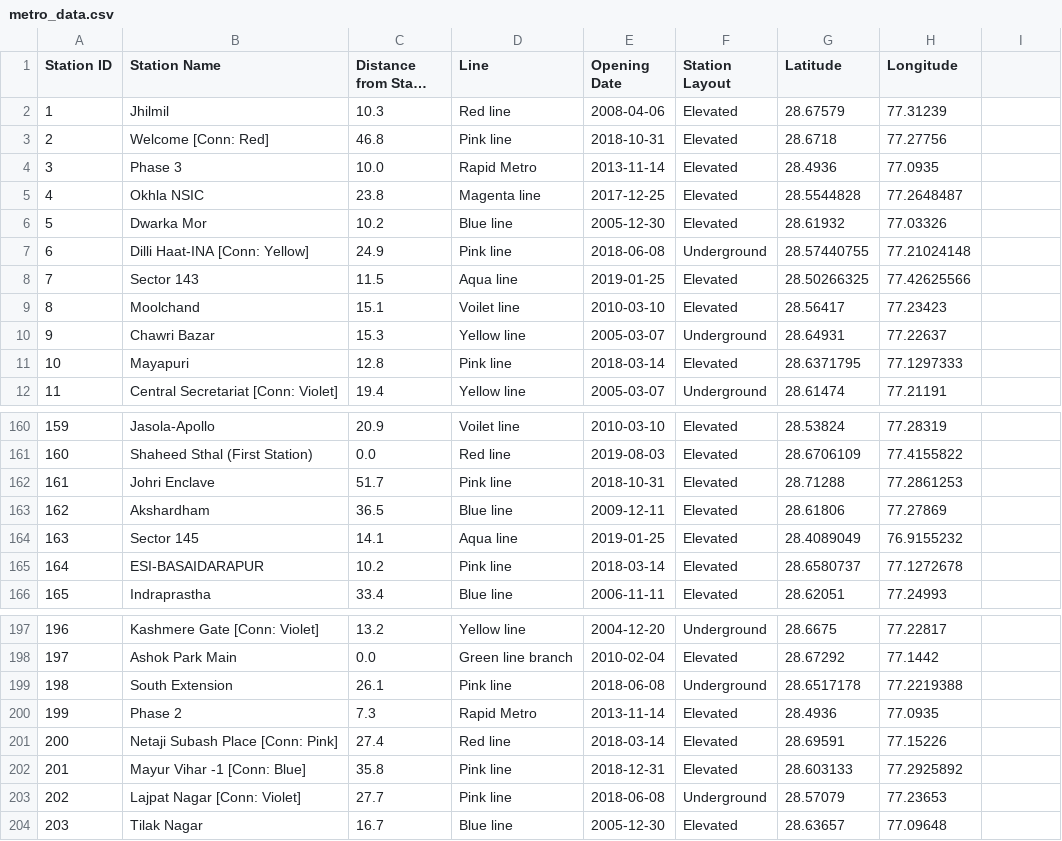
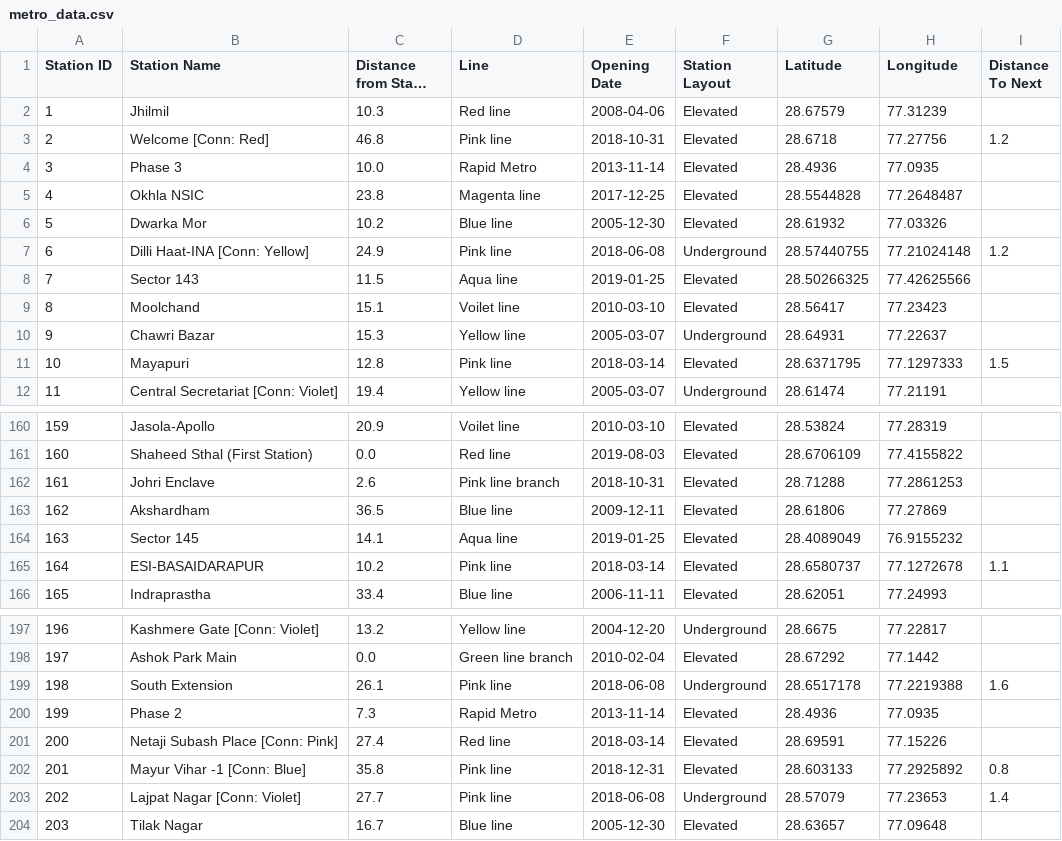
Before and after one commit to Yahska-0818/MetroMidpoint, a CSV file: backend/metro_data.csv, drawn as a sheet; only a part is shown, gaps mark what is left out; long unchanged cells end in …; the diff covers the shown part only; the diff names each change by its address in the sheet, - before the commit and + after, or states it on an @@ line.

Commit message:
added all new stations added to magenta and pink line extension in march and implemented circular line functionality

```diff
--- a/backend/metro_data.csv
+++ b/backend/metro_data.csv
-I1: (empty)
+I1: Distance To Next
-I3 (Distance To Next): (empty)
+I3 (Distance To Next): 1.2
-I7 (Distance To Next): (empty)
+I7 (Distance To Next): 1.2
-I11 (Distance To Next): (empty)
+I11 (Distance To Next): 1.5
-C162 (Distance from Start (km)): 51.7
+C162 (Distance from Start (km)): 2.6
-D162 (Line): Pink line
+D162 (Line): Pink line branch
-I165 (Distance To Next): (empty)
+I165 (Distance To Next): 1.1
-I199 (Distance To Next): (empty)
+I199 (Distance To Next): 1.6
-I202 (Distance To Next): (empty)
+I202 (Distance To Next): 0.8
-I203 (Distance To Next): (empty)
+I203 (Distance To Next): 1.4
```
Also changed, not shown: 7 added rows and 32 edited cells elsewhere in this file, 3 other files.
